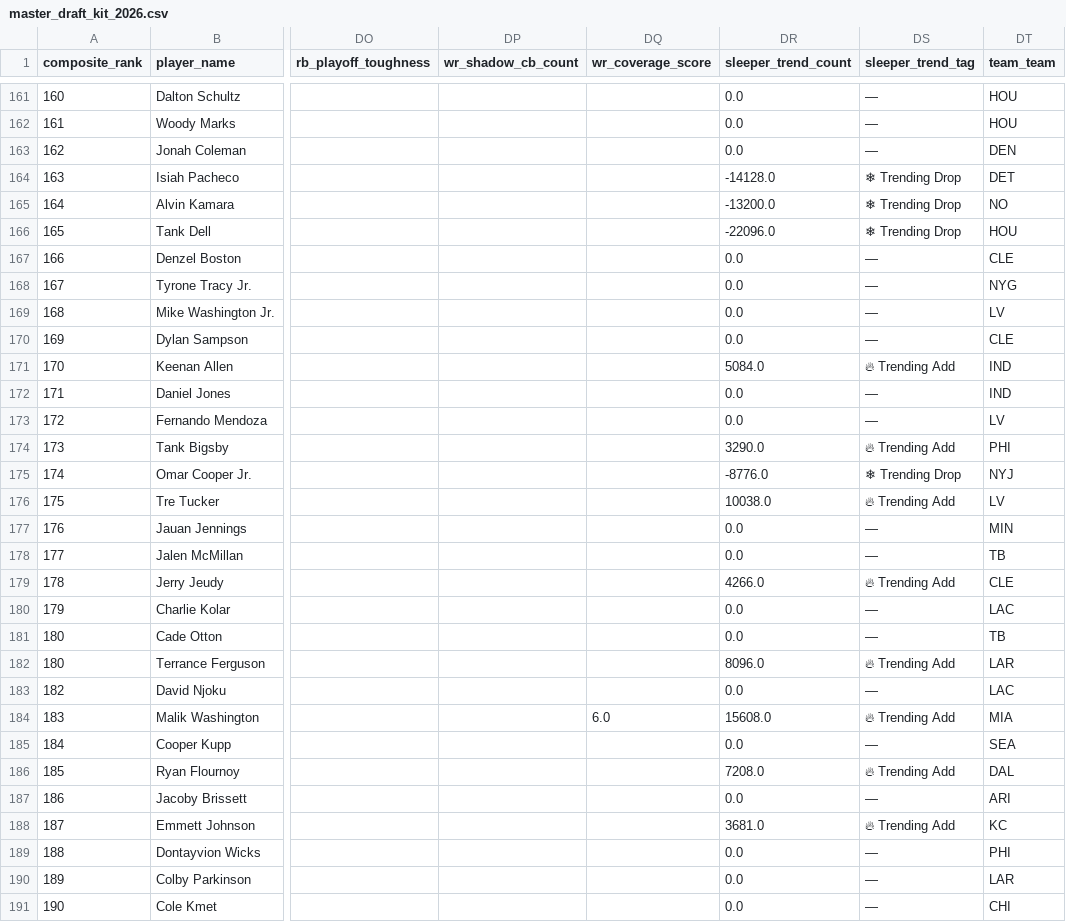
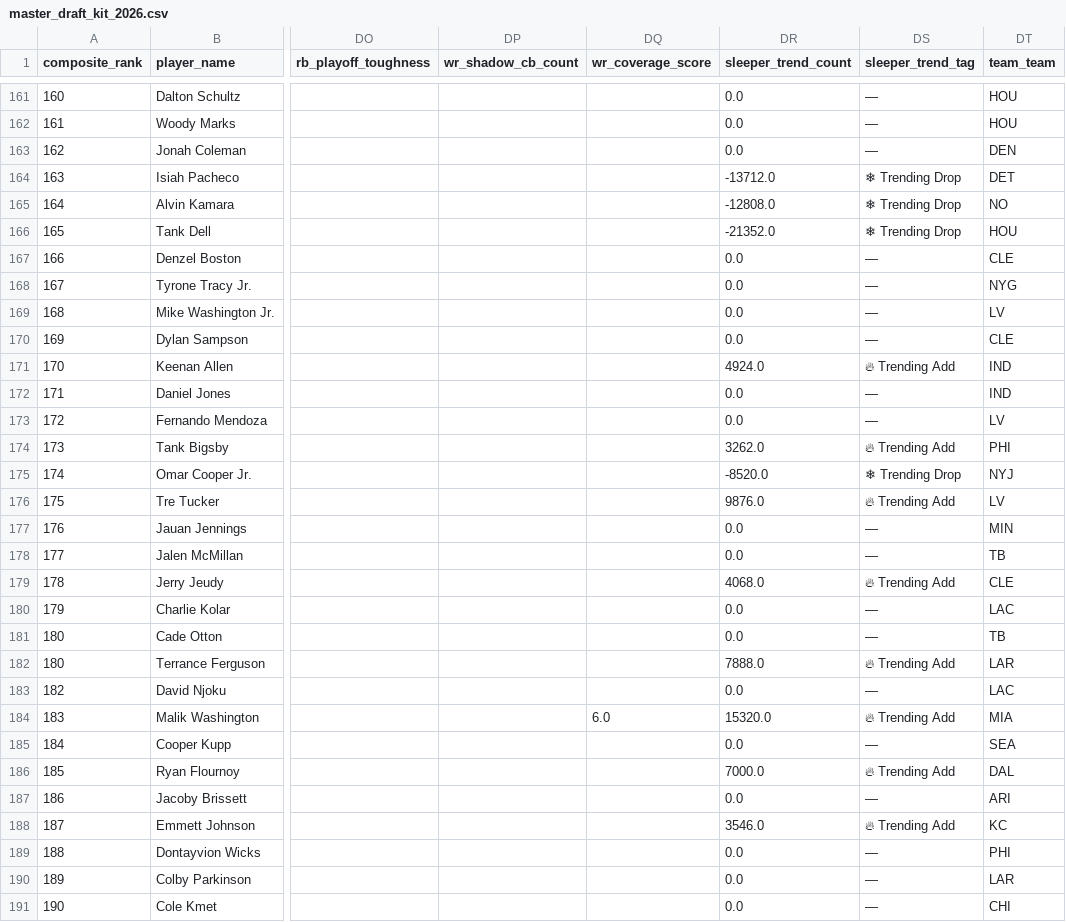
Before and after one commit to geoffreyrg/fantasy-draft-kit-2026, a CSV file: data/export/master_draft_kit_2026.csv, drawn as a sheet; only a part is shown, gaps mark what is left out; the diff covers the shown part only; the diff names each change by its address in the sheet, - before the commit and + after, or states it on an @@ line.

```diff
--- a/data/export/master_draft_kit_2026.csv
+++ b/data/export/master_draft_kit_2026.csv
-DR164 (sleeper_trend_count): -14128.0
+DR164 (sleeper_trend_count): -13712.0
-DR165 (sleeper_trend_count): -13200.0
+DR165 (sleeper_trend_count): -12808.0
-DR166 (sleeper_trend_count): -22096.0
+DR166 (sleeper_trend_count): -21352.0
-DR171 (sleeper_trend_count): 5084.0
+DR171 (sleeper_trend_count): 4924.0
-DR174 (sleeper_trend_count): 3290.0
+DR174 (sleeper_trend_count): 3262.0
-DR175 (sleeper_trend_count): -8776.0
+DR175 (sleeper_trend_count): -8520.0
-DR176 (sleeper_trend_count): 10038.0
+DR176 (sleeper_trend_count): 9876.0
-DR179 (sleeper_trend_count): 4266.0
+DR179 (sleeper_trend_count): 4068.0
-DR182 (sleeper_trend_count): 8096.0
+DR182 (sleeper_trend_count): 7888.0
-DR184 (sleeper_trend_count): 15608.0
+DR184 (sleeper_trend_count): 15320.0
-DR186 (sleeper_trend_count): 7208.0
+DR186 (sleeper_trend_count): 7000.0
-DR188 (sleeper_trend_count): 3681.0
+DR188 (sleeper_trend_count): 3546.0
```
Also changed, not shown: 40 edited cells elsewhere in this file, data/export/fantasypros_custom_rankings.csv, data/processed/master_processed.csv, 11 other files.
